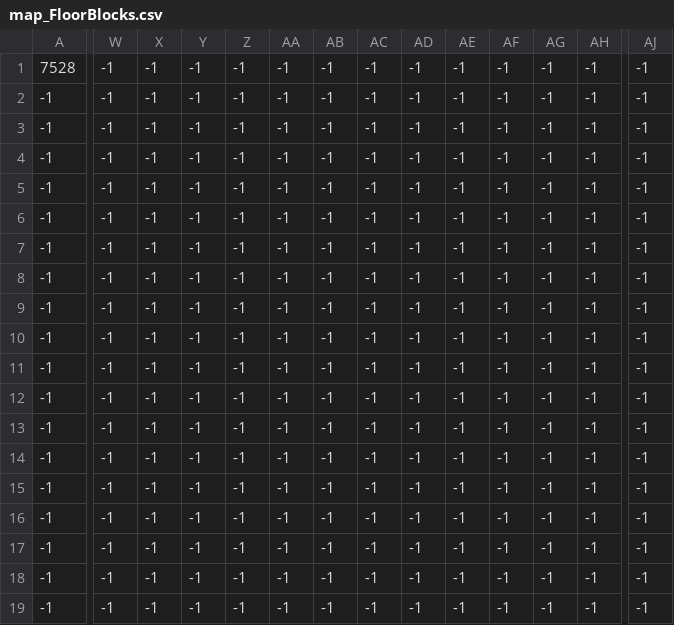
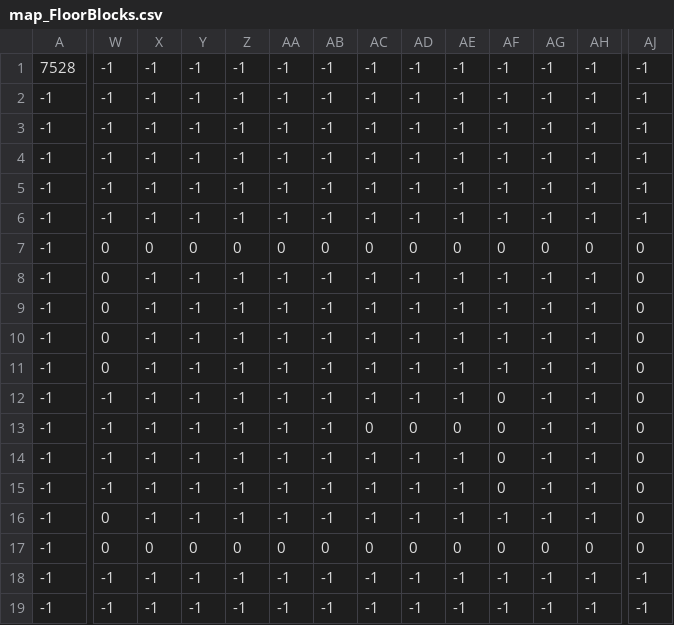
Before and after one commit to Bro-sAdventureTeam/Bro-sAdventure, a CSV file: draft/map/map_FloorBlocks.csv, drawn as a sheet; only a part is shown, gaps mark what is left out; the diff covers the shown part only; the diff names each change by its address in the sheet, - before the commit and + after, or states it on an @@ line.

```diff
--- a/draft/map/map_FloorBlocks.csv
+++ b/draft/map/map_FloorBlocks.csv
-W7:W11: -1
+W7:W11: 0
-X7: -1
+X7: 0
-Y7: -1
+Y7: 0
-Z7: -1
+Z7: 0
-AA7: -1
+AA7: 0
-AB7: -1
+AB7: 0
-AC7: -1
+AC7: 0
-AD7: -1
+AD7: 0
-AE7: -1
+AE7: 0
-AF7: -1
+AF7: 0
-AG7: -1
+AG7: 0
-AH7: -1
+AH7: 0
-AJ7:AJ17: -1
+AJ7:AJ17: 0
-AF12:AF15: -1
+AF12:AF15: 0
-AC13: -1
+AC13: 0
-AD13: -1
+AD13: 0
-AE13: -1
+AE13: 0
-W16:W17: -1
+W16:W17: 0
-X17: -1
+X17: 0
-Y17: -1
+Y17: 0
-Z17: -1
+Z17: 0
-AA17: -1
+AA17: 0
-AB17: -1
+AB17: 0
-AC17: -1
+AC17: 0
-AD17: -1
+AD17: 0
-AE17: -1
+AE17: 0
-AF17: -1
+AF17: 0
-AG17: -1
+AG17: 0
-AH17: -1
+AH17: 0
```
Also changed, not shown: 2 edited cells elsewhere in this file, 3 other files.
